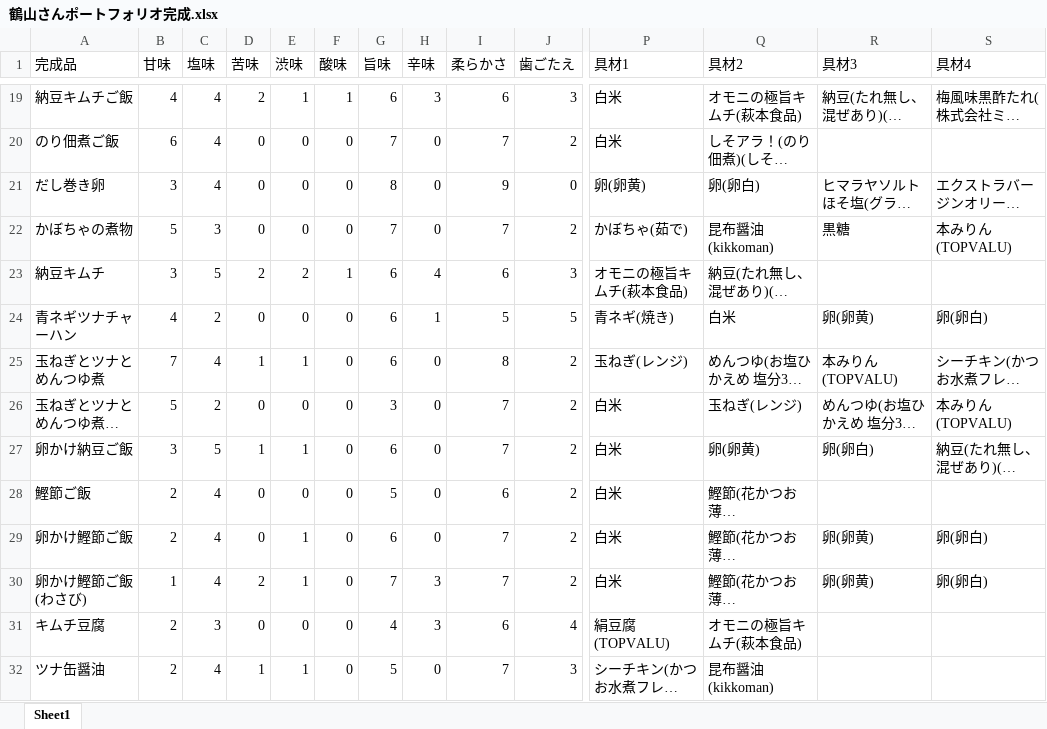
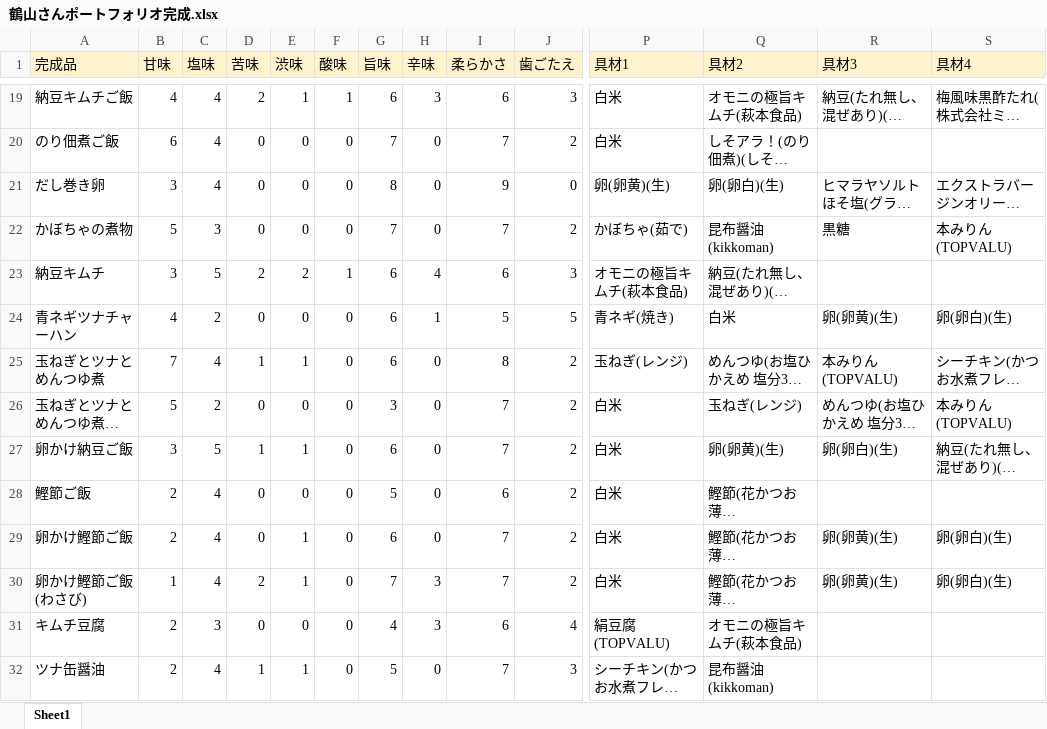
Before and after one commit to keita-sisonoha/Portfolio, an Excel workbook: 鶴山さんポートフォリオ完成.xlsx, sheet Sheet1, drawn as a sheet; only a part is shown, gaps mark what is left out; long unchanged cells end in …; values as stored, in another font and other column widths than the file's, no borders; the diff covers the shown part only; the diff names each change by its address in the sheet, - before the commit and + after, or states it on an @@ line.

```diff
--- a/鶴山さんポートフォリオ完成.xlsx (sheet Sheet1)
+++ b/鶴山さんポートフォリオ完成.xlsx (sheet Sheet1)
-A1:S1 fill: none
+A1:S1 fill: #FFF2CC
-P21 (具材1): 卵(卵黄)
+P21 (具材1): 卵(卵黄)(生)
-Q21 (具材2): 卵(卵白)
+Q21 (具材2): 卵(卵白)(生)
-R24 (具材3): 卵(卵黄)
+R24 (具材3): 卵(卵黄)(生)
-S24 (具材4): 卵(卵白)
+S24 (具材4): 卵(卵白)(生)
-Q27 (具材2): 卵(卵黄)
+Q27 (具材2): 卵(卵黄)(生)
-R27 (具材3): 卵(卵白)
+R27 (具材3): 卵(卵白)(生)
-R29:R30 (具材3): 卵(卵黄)
+R29:R30 (具材3): 卵(卵黄)(生)
-S29:S30 (具材4): 卵(卵白)
+S29:S30 (具材4): 卵(卵白)(生)
```
Also changed, not shown: 9 added rows, 16 edited cells and cell formats elsewhere in this sheet, 鶴山さんポートフォリオ原料.xlsx, 1 other file.
